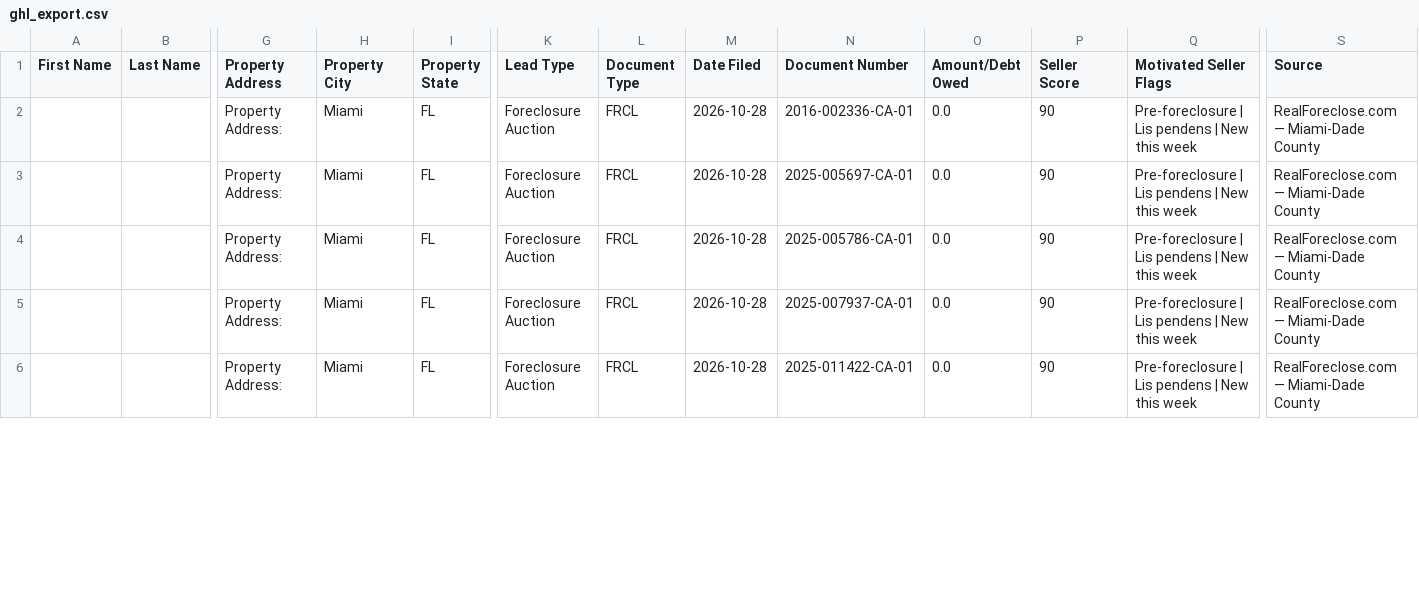
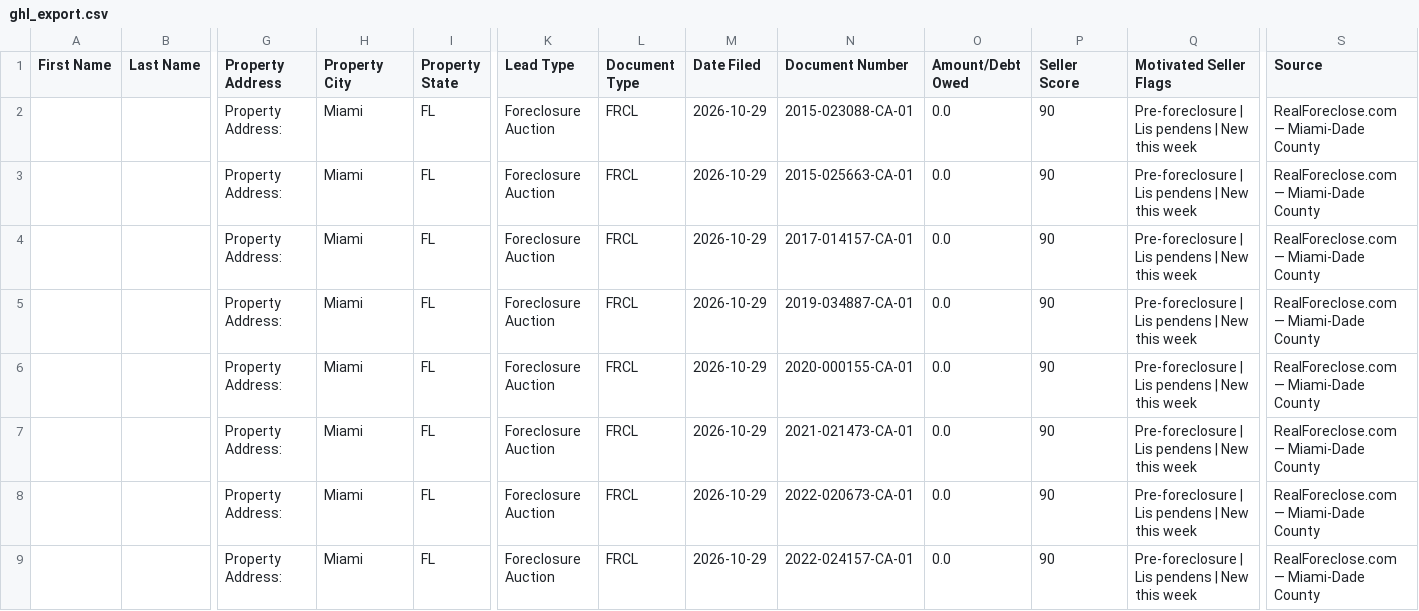
Before and after one commit to dwd1234-a11y/Miami-Dade---Intel, a CSV file: data/ghl_export.csv, drawn as a sheet; only a part is shown, gaps mark what is left out; addresses are those after the commit; rows hold the shown columns only; the diff covers the shown part only; the diff names each change by its address in the sheet, - before the commit and + after, or states it on an @@ line.

```diff
--- a/data/ghl_export.csv
+++ b/data/ghl_export.csv
-M2:M3 (Date Filed): 2026-10-28
+M2:M3 (Date Filed): 2026-10-29
-N2 (Document Number): 2016-002336-CA-01
+N2 (Document Number): 2015-023088-CA-01
-N3 (Document Number): 2025-005697-CA-01
+N3 (Document Number): 2015-025663-CA-01
+row 4:  |  | Property Address: | Miami | FL | Foreclosure Auction | FRCL | 2026-10-29 | 2017-014157-CA-01 | 0.0 | 90 | Pre-foreclosure | Lis pendens | New this week | RealForeclose.com — Miami-Dade County
+row 5:  |  | Property Address: | Miami | FL | Foreclosure Auction | FRCL | 2026-10-29 | 2019-034887-CA-01 | 0.0 | 90 | Pre-foreclosure | Lis pendens | New this week | RealForeclose.com — Miami-Dade County
-M6 (Date Filed): 2026-10-28
+M6 (Date Filed): 2026-10-29
-N6 (Document Number): 2025-005786-CA-01
+N6 (Document Number): 2020-000155-CA-01
+row 7:  |  | Property Address: | Miami | FL | Foreclosure Auction | FRCL | 2026-10-29 | 2021-021473-CA-01 | 0.0 | 90 | Pre-foreclosure | Lis pendens | New this week | RealForeclose.com — Miami-Dade County
-M8:M9 (Date Filed): 2026-10-28
+M8:M9 (Date Filed): 2026-10-29
-N8 (Document Number): 2025-007937-CA-01
+N8 (Document Number): 2022-020673-CA-01
-N9 (Document Number): 2025-011422-CA-01
+N9 (Document Number): 2022-024157-CA-01
```
Also changed, not shown: 3 added rows and 10 edited cells elsewhere in this file, 2 other files.
